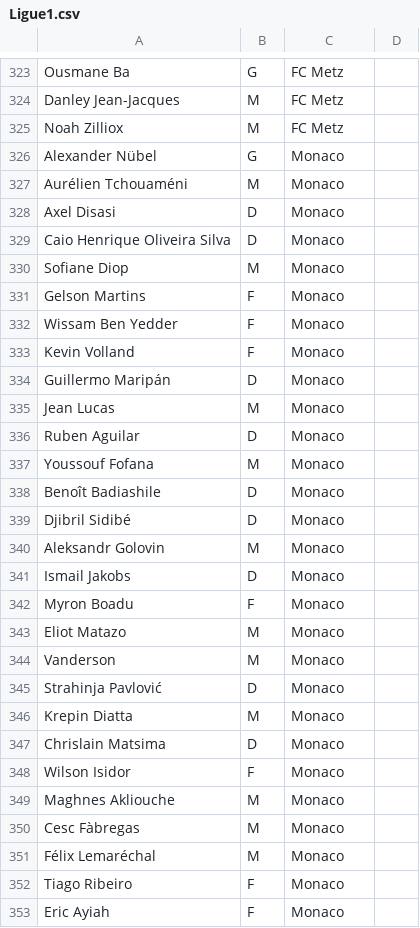
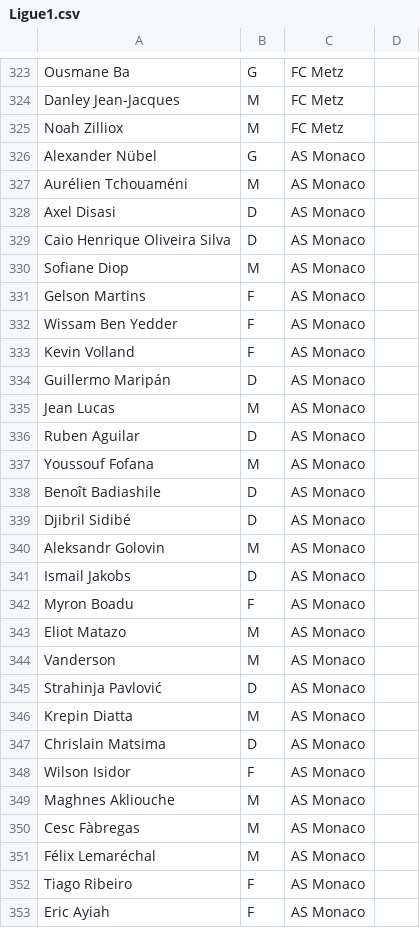
Before and after one commit to thmspry/jeu-carte-football, a CSV file: src/main/resources/com/javafootball/data/ext/Ligue1.csv, drawn as a sheet; only a part is shown, gaps mark what is left out; the diff covers the shown part only; the diff names each change by its address in the sheet, - before the commit and + after, or states it on an @@ line.

```diff
--- a/src/main/resources/com/javafootball/data/ext/Ligue1.csv
+++ b/src/main/resources/com/javafootball/data/ext/Ligue1.csv
-C326:C353: Monaco
+C326:C353: AS Monaco
```
Also changed, not shown: 71 edited cells elsewhere in this file.
